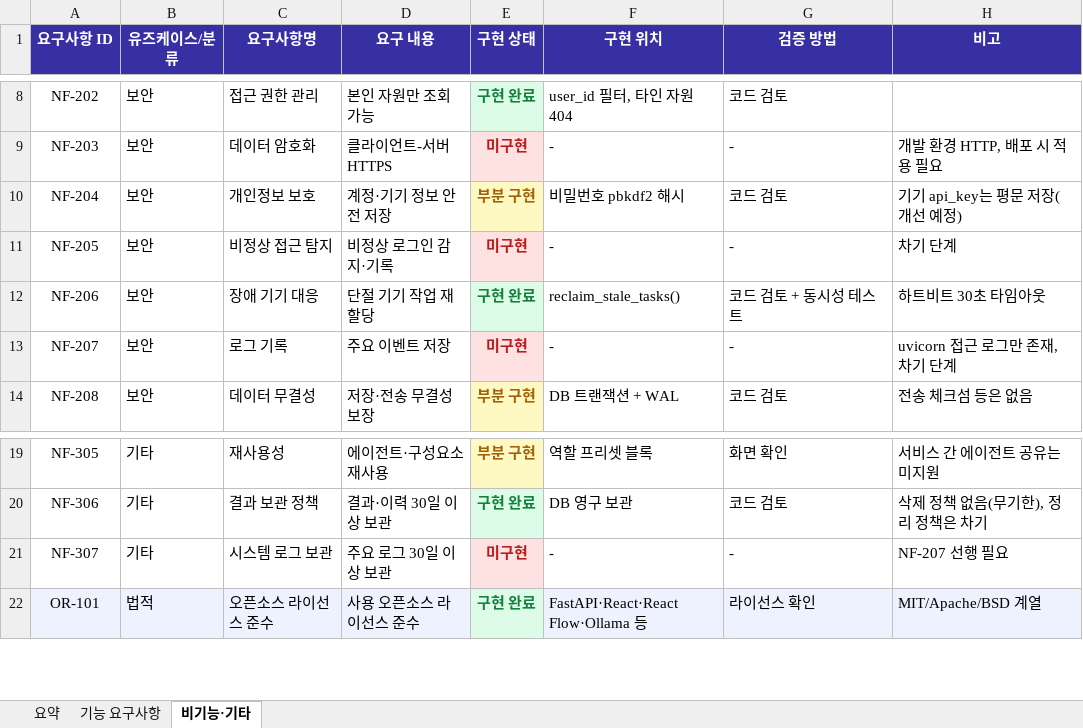
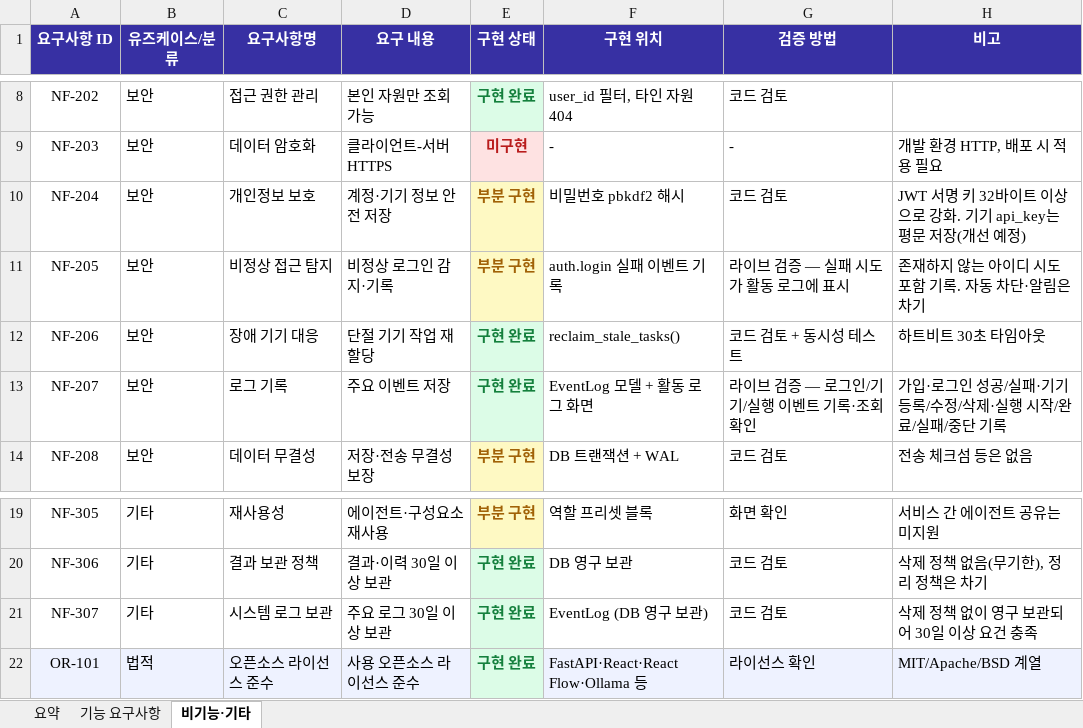
Before and after one commit to stringeong/mars, an Excel workbook: docs/요구사항_검증표.xlsx, sheet 비기능·기타, drawn as a sheet; only a part is shown, gaps mark what is left out; values as stored, in another font and other column widths than the file's, no borders; charts and pictures not drawn; the diff names each change by its address in the sheet, - before the commit and + after, or states it on an @@ line.

```diff
--- a/docs/요구사항_검증표.xlsx (sheet 비기능·기타)
+++ b/docs/요구사항_검증표.xlsx (sheet 비기능·기타)
-H10 (비고): 기기 api_key는 평문 저장(개선 예정)
+H10 (비고): JWT 서명 키 32바이트 이상으로 강화. 기기 api_key는 평문 저장(개선 예정)
-E11 (구현 상태): 미구현
+E11 (구현 상태): 부분 구현
@@ E11 fill: #FEE2E2 → #FEF9C3, text colour: #B91C1C → #A16207 @@
-F11 (구현 위치): -
+F11 (구현 위치): auth.login 실패 이벤트 기록
-G11 (검증 방법): -
+G11 (검증 방법): 라이브 검증 — 실패 시도가 활동 로그에 표시
-H11 (비고): 차기 단계
+H11 (비고): 존재하지 않는 아이디 시도 포함 기록. 자동 차단·알림은 차기
-E13 (구현 상태): 미구현
+E13 (구현 상태): 구현 완료
@@ E13 fill: #FEE2E2 → #DCFCE7, text colour: #B91C1C → #15803D @@
-F13 (구현 위치): -
+F13 (구현 위치): EventLog 모델 + 활동 로그 화면
-G13 (검증 방법): -
+G13 (검증 방법): 라이브 검증 — 로그인/기기/실행 이벤트 기록·조회 확인
-H13 (비고): uvicorn 접근 로그만 존재, 차기 단계
+H13 (비고): 가입·로그인 성공/실패·기기 등록/수정/삭제·실행 시작/완료/실패/중단 기록
-E21 (구현 상태): 미구현
+E21 (구현 상태): 구현 완료
@@ E21 fill: #FEE2E2 → #DCFCE7, text colour: #B91C1C → #15803D @@
-F21 (구현 위치): -
+F21 (구현 위치): EventLog (DB 영구 보관)
-G21 (검증 방법): -
+G21 (검증 방법): 코드 검토
-H21 (비고): NF-207 선행 필요
+H21 (비고): 삭제 정책 없이 영구 보관되어 30일 이상 요건 충족
```
Also changed, not shown: sheet 기능 요구사항, sheet 요약, formulas that keep their value, 15 other files.
